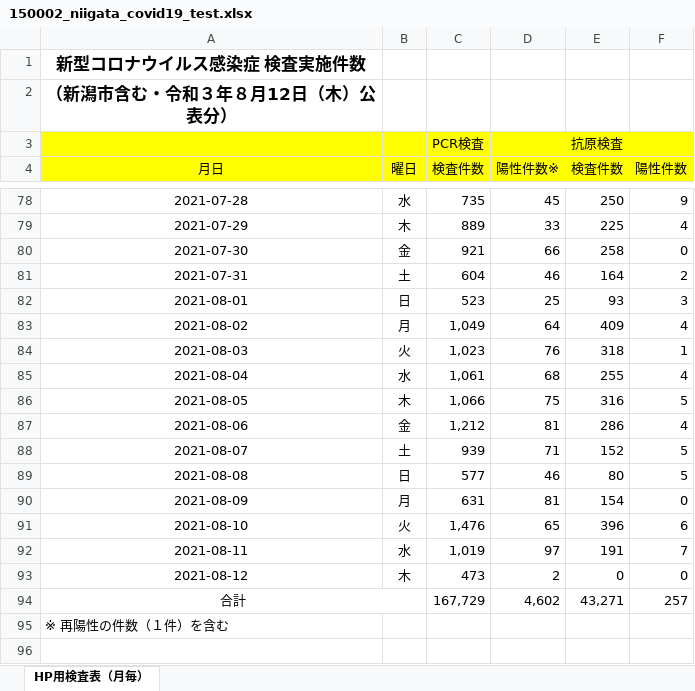
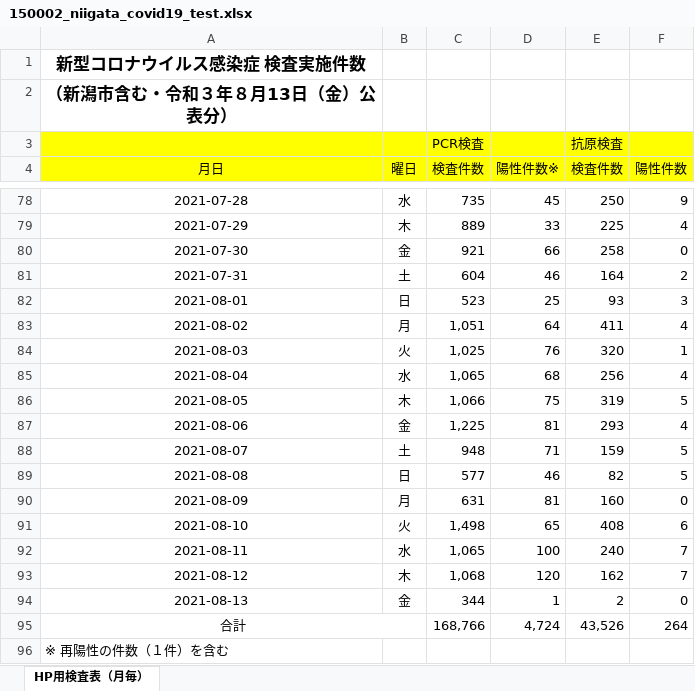
Before and after one commit to CodeForNiigata/covid19-data-niigata, an Excel workbook: dist/xlsx/150002_niigata_covid19_test.xlsx, sheet HP用検査表（月毎）, drawn as a sheet; only a part is shown, gaps mark what is left out; values as stored, in another font and other column widths than the file's, no borders; addresses are those after the commit; the diff names each change by its address in the sheet, - before the commit and + after, or states it on an @@ line.

```diff
--- a/dist/xlsx/150002_niigata_covid19_test.xlsx (sheet HP用検査表（月毎）)
+++ b/dist/xlsx/150002_niigata_covid19_test.xlsx (sheet HP用検査表（月毎）)
-A2 (月日): （新潟市含む・令和３年８月12日（木）公表分）
+A2 (月日): （新潟市含む・令和３年８月13日（金）公表分）
-C83 (検査件数): 1,049
+C83 (検査件数): 1,051
-E83 (検査件数): 409
+E83 (検査件数): 411
-C84 (検査件数): 1,023
+C84 (検査件数): 1,025
-E84 (検査件数): 318
+E84 (検査件数): 320
-C85 (検査件数): 1,061
+C85 (検査件数): 1,065
-E85 (検査件数): 255
+E85 (検査件数): 256
-E86 (検査件数): 316
+E86 (検査件数): 319
-C87 (検査件数): 1,212
+C87 (検査件数): 1,225
-E87 (検査件数): 286
+E87 (検査件数): 293
-C88 (検査件数): 939
+C88 (検査件数): 948
-E88 (検査件数): 152
+E88 (検査件数): 159
-E89 (検査件数): 80
+E89 (検査件数): 82
-E90 (検査件数): 154
+E90 (検査件数): 160
-C91 (検査件数): 1,476
+C91 (検査件数): 1,498
-E91 (検査件数): 396
+E91 (検査件数): 408
-C92 (検査件数): 1,019
+C92 (検査件数): 1,065
-D92 (陽性件数※): 97
+D92 (陽性件数※): 100
-E92 (検査件数): 191
+E92 (検査件数): 240
-C93 (検査件数): 473
+C93 (検査件数): 1,068
-D93 (陽性件数※): 2
+D93 (陽性件数※): 120
-E93 (検査件数): 0
+E93 (検査件数): 162
-F93 (陽性件数): 0
+F93 (陽性件数): 7
+row 94: 2021-08-13 | 金 | 344 | 1 | 2 | 0
-C95 (検査件数): 167,729
+C95 (検査件数): 168,766
-D95 (陽性件数※): 4,602
+D95 (陽性件数※): 4,724
-E95 (検査件数): 43,271
+E95 (検査件数): 43,526
-F95 (陽性件数): 257
+F95 (陽性件数): 264
```
Also changed, not shown: 10 other files.
